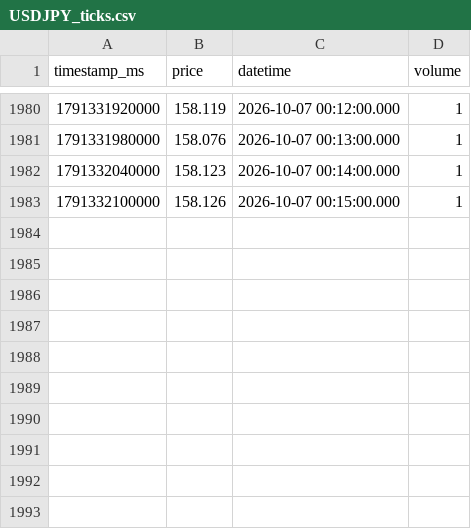
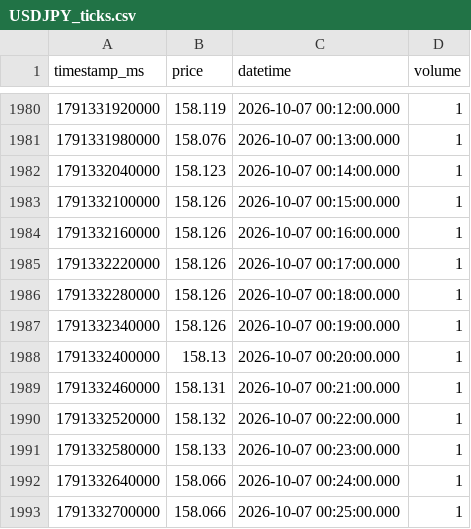
Before and after one commit to tejass21/Vantage, a CSV file: Data/USDJPY_ticks.csv, drawn as a sheet; only a part is shown, gaps mark what is left out; the diff names each change by its address in the sheet, - before the commit and + after, or states it on an @@ line.

```diff
--- a/Data/USDJPY_ticks.csv
+++ b/Data/USDJPY_ticks.csv
+row 1984: 1791332160000 | 158.126 | 2026-10-07 00:16:00.000 | 1
+row 1985: 1791332220000 | 158.126 | 2026-10-07 00:17:00.000 | 1
+row 1986: 1791332280000 | 158.126 | 2026-10-07 00:18:00.000 | 1
+row 1987: 1791332340000 | 158.126 | 2026-10-07 00:19:00.000 | 1
+row 1988: 1791332400000 | 158.13 | 2026-10-07 00:20:00.000 | 1
+row 1989: 1791332460000 | 158.131 | 2026-10-07 00:21:00.000 | 1
+row 1990: 1791332520000 | 158.132 | 2026-10-07 00:22:00.000 | 1
+row 1991: 1791332580000 | 158.133 | 2026-10-07 00:23:00.000 | 1
+row 1992: 1791332640000 | 158.066 | 2026-10-07 00:24:00.000 | 1
+row 1993: 1791332700000 | 158.066 | 2026-10-07 00:25:00.000 | 1
```
Also changed, not shown: Data/EURUSD_ticks.csv.
